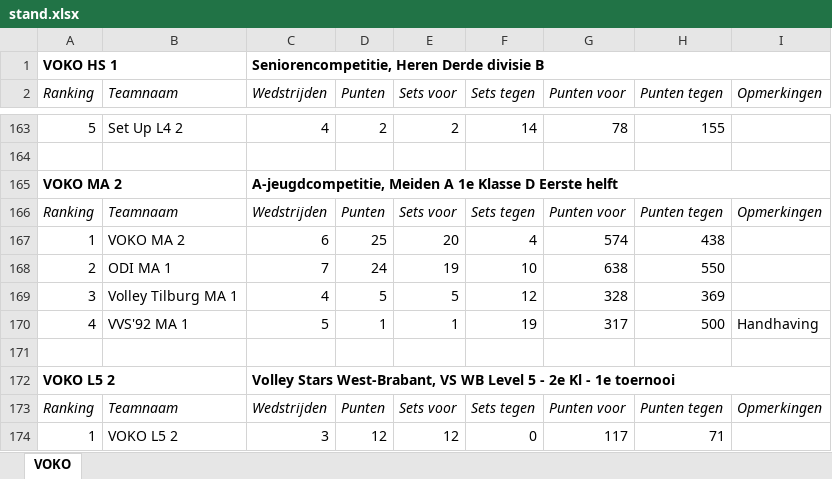
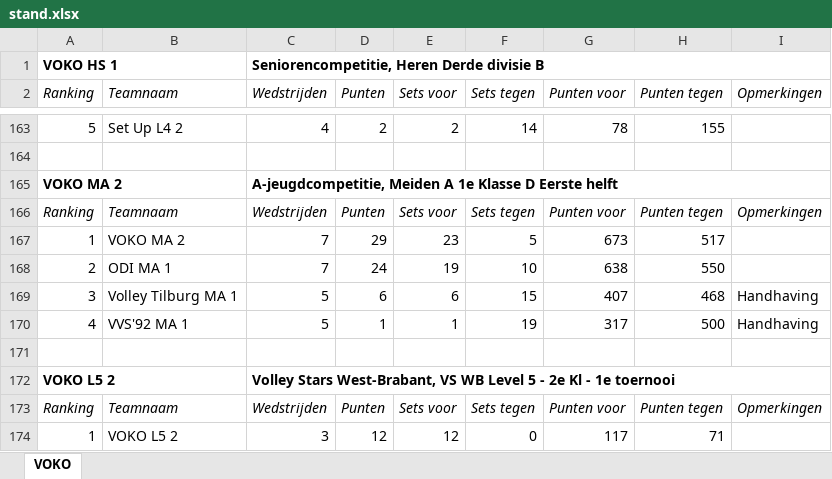
Before and after one commit to JoshuaGod/voko-yodeck-agenda, an Excel workbook: cache/stand.xlsx, sheet VOKO, drawn as a sheet; only a part is shown, gaps mark what is left out; values as stored, in another font and other column widths than the file's, no borders; removed rows and columns are numbered as before the commit, all else as after; the diff names each change by its address in the sheet, - before the commit and + after, or states it on an @@ line.

```diff
--- a/cache/stand.xlsx (sheet VOKO)
+++ b/cache/stand.xlsx (sheet VOKO)
-row 167: 1 | VOKO MA 2 | 6 | 25 | 20 | 4 | 574 | 438
+row 167: 1 | VOKO MA 2 | 7 | 29 | 23 | 5 | 673 | 517
-row 169: 3 | Volley Tilburg MA 1 | 4 | 5 | 5 | 12 | 328 | 369
+row 169: 3 | Volley Tilburg MA 1 | 5 | 6 | 6 | 15 | 407 | 468 | Handhaving
```
Also changed, not shown: 7 other files.
